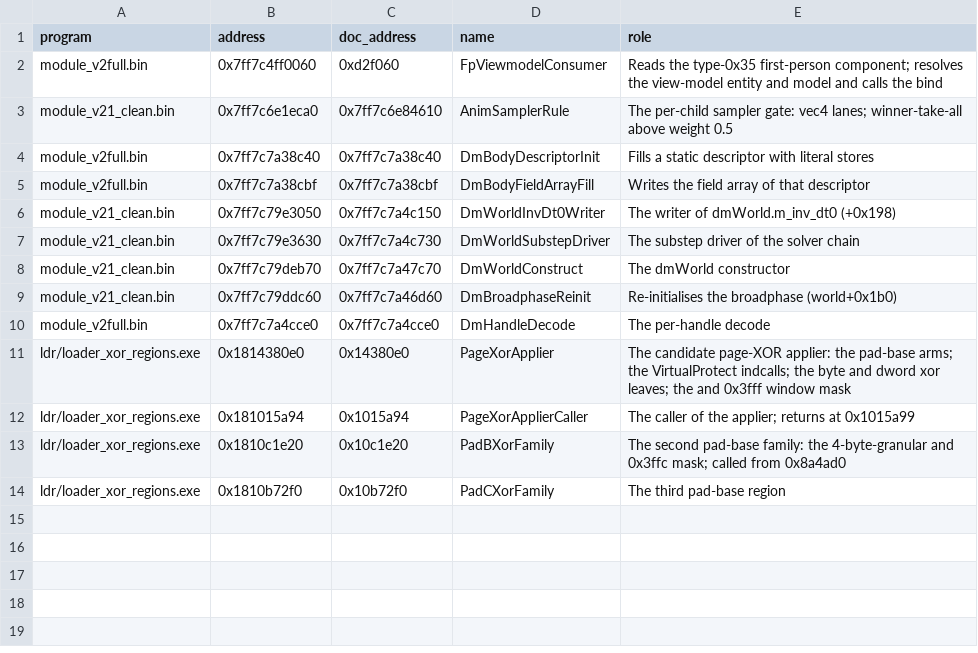
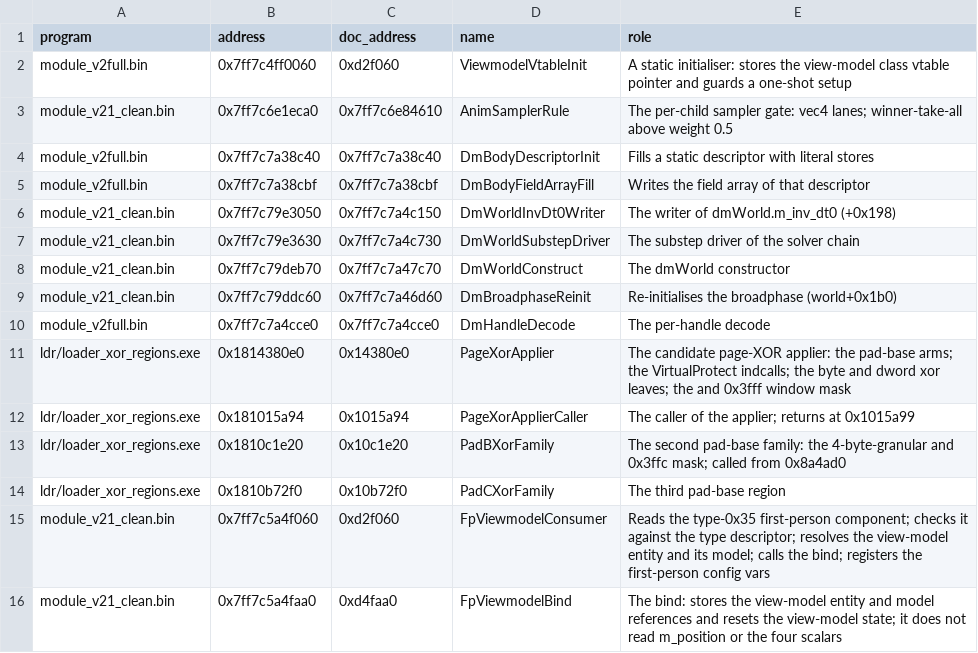
Before and after one commit to happygam69/overwatch-client-rs, a CSV file: docs/function-names.csv, drawn as a sheet.

Commit message:
Name the first-person consumer where it actually is
The address I derived for the FP view-model consumer was wrong by a dropped digit: the consumer is at v2b 0x7ff7c5a4f060 (RVA 0xd2f060 in the live image), not 0x7ff7c4ff0060 - and it is now named in the current build, together with its bind at 0x7ff7c5a4faa0. The decompile confirms the doc: GetComponent(0x35), the type-descriptor check, the view-model entity at +0x8, the model at +0x28, then the bind. The animation doc records which frame its RVAs are in.

```diff
--- a/docs/function-names.csv
+++ b/docs/function-names.csv
@@ -1,3 +1,3 @@
 program,address,doc_address,name,role
-module_v2full.bin,0x7ff7c4ff0060,0xd2f060,FpViewmodelConsumer,Reads the type-0x35 first-person component; resolves the view-model entity and model and calls the bind
+module_v2full.bin,0x7ff7c4ff0060,0xd2f060,ViewmodelVtableInit,A static initialiser: stores the view-model class vtable pointer and guards a one-shot setup
 module_v21_clean.bin,0x7ff7c6e1eca0,0x7ff7c6e84610,AnimSamplerRule,The per-child sampler gate: vec4 lanes; winner-take-all above weight 0.5
@@ -14 +14,3 @@ ldr/loader_xor_regions.exe,0x1810c1e20,0x10c1e20,PadBXorFamily,The second pad-ba
 ldr/loader_xor_regions.exe,0x1810b72f0,0x10b72f0,PadCXorFamily,The third pad-base region
+module_v21_clean.bin,0x7ff7c5a4f060,0xd2f060,FpViewmodelConsumer,Reads the type-0x35 first-person component; checks it against the type descriptor; resolves the view-model entity and its model; calls the bind; registers the first-person config vars
+module_v21_clean.bin,0x7ff7c5a4faa0,0xd4faa0,FpViewmodelBind,The bind: stores the view-model entity and model references and resets the view-model state; it does not read m_position or the four scalars
```
Also changed, not shown: 1 other file.
